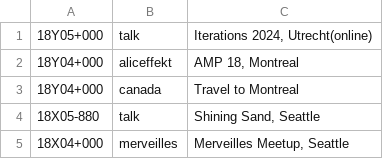
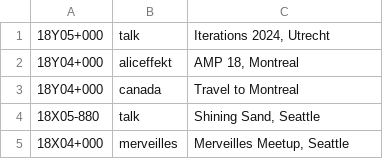
Before and after one commit to XXIIVV/oscean, a TSV file: src/tables/diary/18.tsv, drawn as a sheet; only a part is shown.

```diff
--- a/src/tables/diary/18.tsv
+++ b/src/tables/diary/18.tsv
@@ -1,2 +1,2 @@
-18Y05+000	talk	Iterations 2024, Utrecht(online)
+18Y05+000	talk	Iterations 2024, Utrecht
 18Y04+000	aliceffekt	AMP 18, Montreal
```
Also changed, not shown: src/tables/diary/19.tsv, src/tables/diary/20.tsv, 6 other files.
